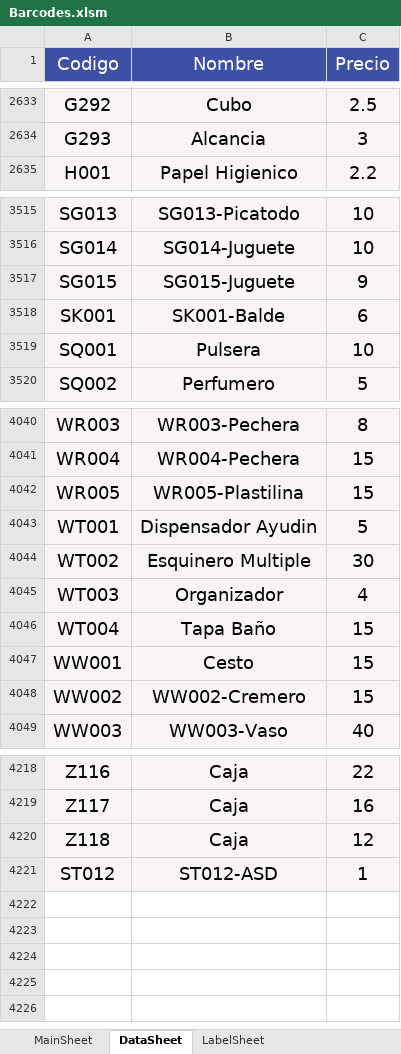
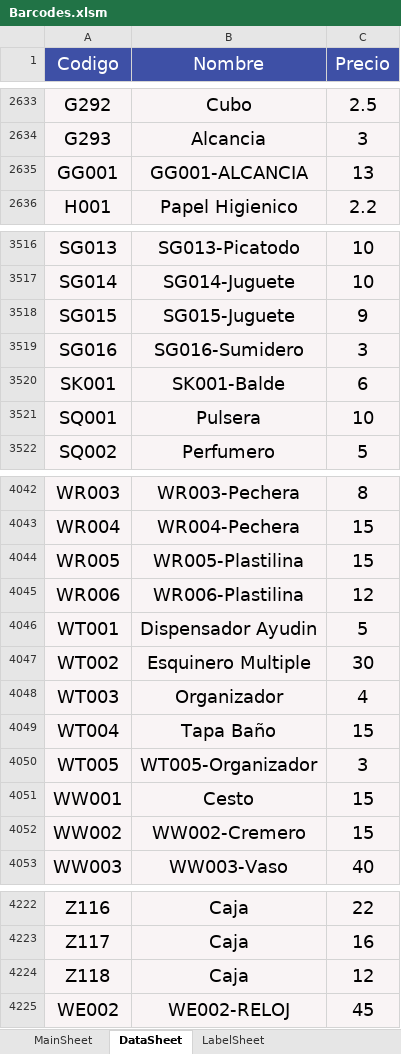
Before and after one commit to ivanquino1000/codebarPrintingTool, an Excel workbook: Src/Barcodes.xlsm, sheet DataSheet, drawn as a sheet; only a part is shown, gaps mark what is left out; values as stored, in another font and other column widths than the file's, no borders; removed rows and columns are numbered as before the commit, all else as after; the diff names each change by its address in the sheet, - before the commit and + after, or states it on an @@ line.

```diff
--- a/Src/Barcodes.xlsm (sheet DataSheet)
+++ b/Src/Barcodes.xlsm (sheet DataSheet)
+row 2635: GG001 | GG001-ALCANCIA | 13
+row 3519: SG016 | SG016-Sumidero | 3
+row 4045: WR006 | WR006-Plastilina | 12
+row 4050: WT005 | WT005-Organizador | 3
-row 4221: ST012 | ST012-ASD | 1
+row 4225: WE002 | WE002-RELOJ | 45
```
Also changed, not shown: sheet MainSheet, sheet LabelSheet, charts or pictures, Config/items.xlsx, SessionBackup/LastSessionItems.xlsx, 16 other files.
